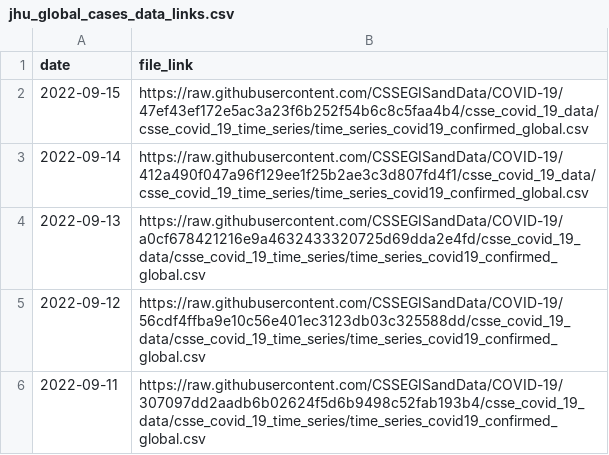
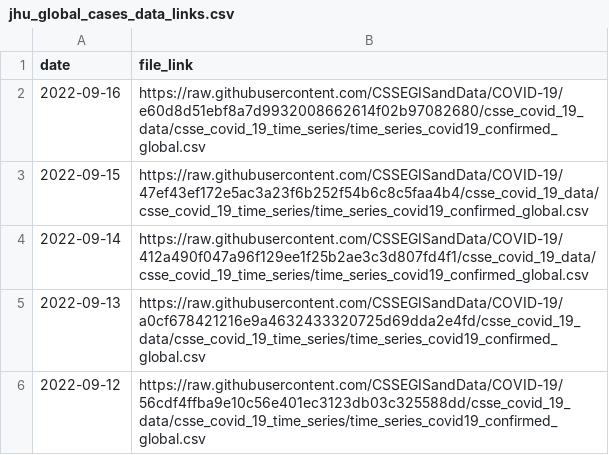
Before and after one commit to reichlab/covidData, a CSV file: data/jhu_global_cases_data_links.csv, drawn as a sheet; only a part is shown; the shorter side is filled out with more unchanged rows.

```diff
--- a/data/jhu_global_cases_data_links.csv
+++ b/data/jhu_global_cases_data_links.csv
@@ -1,2 +1,3 @@
 "date","file_link"
+2022-09-16,"https://raw.githubusercontent.com/CSSEGISandData/COVID-19/e60d8d51ebf8a7d9932008662614f02b97082680/csse_covid_19_data/csse_covid_19_time_series/time_series_covid19_confirmed_global.csv"
 2022-09-15,"https://raw.githubusercontent.com/CSSEGISandData/COVID-19/47ef43ef172e5ac3a23f6b252f54b6c8c5faa4b4/csse_covid_19_data/csse_covid_19_time_series/time_series_covid19_confirmed_global.csv"
```
Also changed, not shown: data/jhu_global_deaths_data_links.csv, data/jhu_us_cases_data_links.csv, 1 other file.
